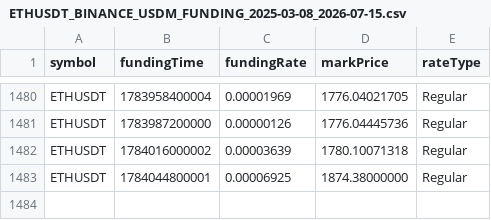
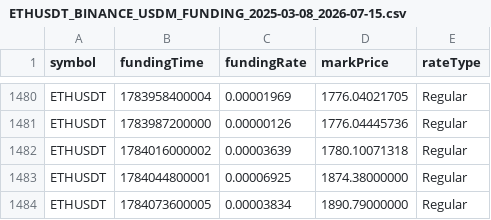
Before and after one commit to undaviyabrijesh-sys/SMC-crypto-alerts, a CSV file: research/data/ETHUSDT_BINANCE_USDM_FUNDING_2025-03-08_2026-07-15.csv, drawn as a sheet; only a part is shown, gaps mark what is left out; the diff names each change by its address in the sheet, - before the commit and + after, or states it on an @@ line.

Commit message:
Extend ETHUSDT funding snapshot through first post-window settlement

```diff
--- a/research/data/ETHUSDT_BINANCE_USDM_FUNDING_2025-03-08_2026-07-15.csv
+++ b/research/data/ETHUSDT_BINANCE_USDM_FUNDING_2025-03-08_2026-07-15.csv
+row 1484: ETHUSDT | 1784073600005 | 0.00003834 | 1890.79000000 | Regular
```
